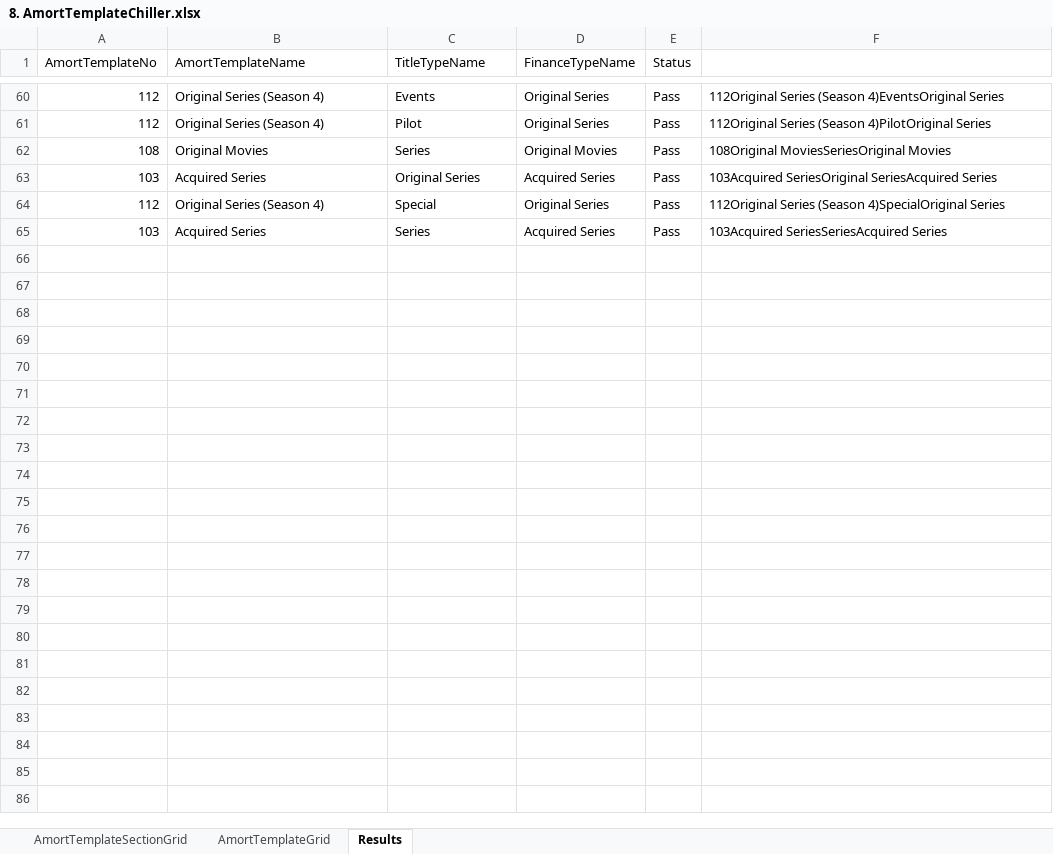
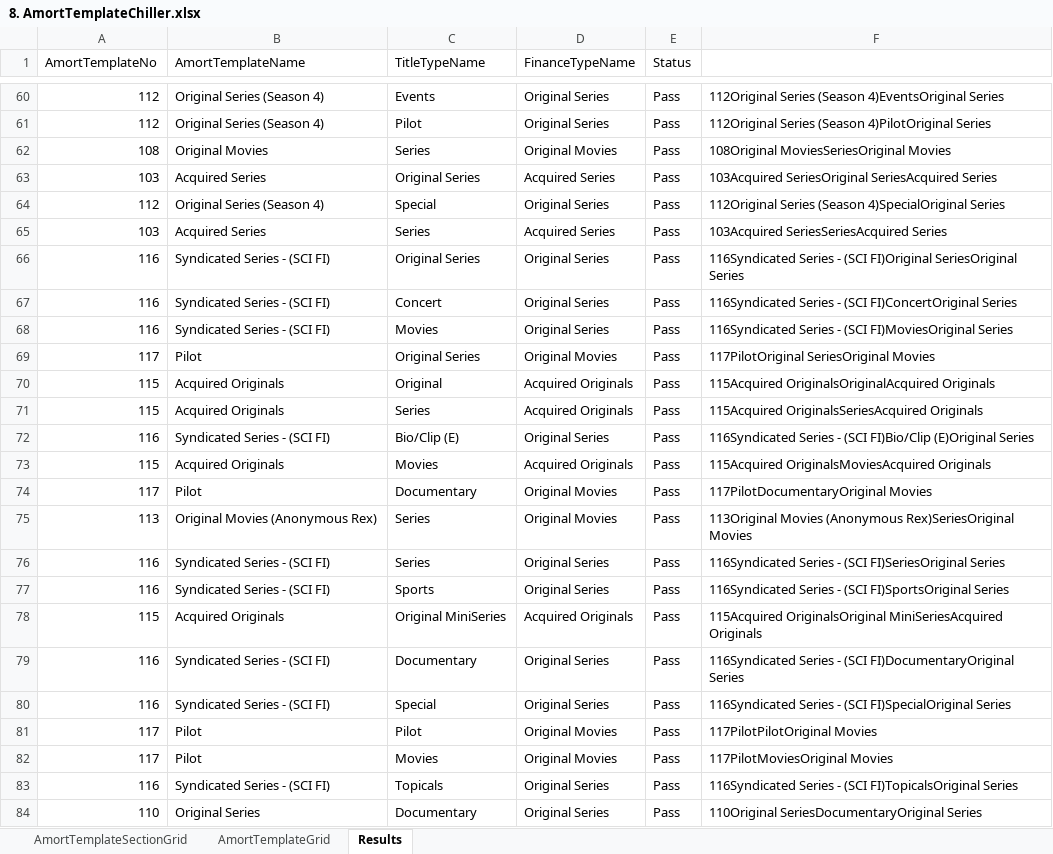
Before and after one commit to gitsaquib/AmortTemplateAutomation, an Excel workbook: MasterData/8. AmortTemplateChiller.xlsx, sheet Results, drawn as a sheet; only a part is shown, gaps mark what is left out; values as stored, in another font and other column widths than the file's, no borders; the diff covers the shown part only; the diff names each change by its address in the sheet, - before the commit and + after, or states it on an @@ line.

Commit message:
Chiller sheet updated with results

```diff
--- a/MasterData/8. AmortTemplateChiller.xlsx (sheet Results)
+++ b/MasterData/8. AmortTemplateChiller.xlsx (sheet Results)
+row 66: 116 | Syndicated Series - (SCI FI) | Original Series | Original Series | Pass | 116Syndicated Series - (SCI FI)Original SeriesOriginal Series
+row 67: 116 | Syndicated Series - (SCI FI) | Concert | Original Series | Pass | 116Syndicated Series - (SCI FI)ConcertOriginal Series
+row 68: 116 | Syndicated Series - (SCI FI) | Movies | Original Series | Pass | 116Syndicated Series - (SCI FI)MoviesOriginal Series
+row 69: 117 | Pilot | Original Series | Original Movies | Pass | 117PilotOriginal SeriesOriginal Movies
+row 70: 115 | Acquired Originals | Original | Acquired Originals | Pass | 115Acquired OriginalsOriginalAcquired Originals
+row 71: 115 | Acquired Originals | Series | Acquired Originals | Pass | 115Acquired OriginalsSeriesAcquired Originals
+row 72: 116 | Syndicated Series - (SCI FI) | Bio/Clip (E) | Original Series | Pass | 116Syndicated Series - (SCI FI)Bio/Clip (E)Original Series
+row 73: 115 | Acquired Originals | Movies | Acquired Originals | Pass | 115Acquired OriginalsMoviesAcquired Originals
+row 74: 117 | Pilot | Documentary | Original Movies | Pass | 117PilotDocumentaryOriginal Movies
+row 75: 113 | Original Movies (Anonymous Rex) | Series | Original Movies | Pass | 113Original Movies (Anonymous Rex)SeriesOriginal Movies
+row 76: 116 | Syndicated Series - (SCI FI) | Series | Original Series | Pass | 116Syndicated Series - (SCI FI)SeriesOriginal Series
+row 77: 116 | Syndicated Series - (SCI FI) | Sports | Original Series | Pass | 116Syndicated Series - (SCI FI)SportsOriginal Series
+row 78: 115 | Acquired Originals | Original MiniSeries | Acquired Originals | Pass | 115Acquired OriginalsOriginal MiniSeriesAcquired Originals
+row 79: 116 | Syndicated Series - (SCI FI) | Documentary | Original Series | Pass | 116Syndicated Series - (SCI FI)DocumentaryOriginal Series
+row 80: 116 | Syndicated Series - (SCI FI) | Special | Original Series | Pass | 116Syndicated Series - (SCI FI)SpecialOriginal Series
+row 81: 117 | Pilot | Pilot | Original Movies | Pass | 117PilotPilotOriginal Movies
+row 82: 117 | Pilot | Movies | Original Movies | Pass | 117PilotMoviesOriginal Movies
+row 83: 116 | Syndicated Series - (SCI FI) | Topicals | Original Series | Pass | 116Syndicated Series - (SCI FI)TopicalsOriginal Series
+row 84: 110 | Original Series | Documentary | Original Series | Pass | 110Original SeriesDocumentaryOriginal Series
```
Also changed, not shown: 15 added rows elsewhere in this sheet, sheet AmortTemplateGrid, hidden cells.
